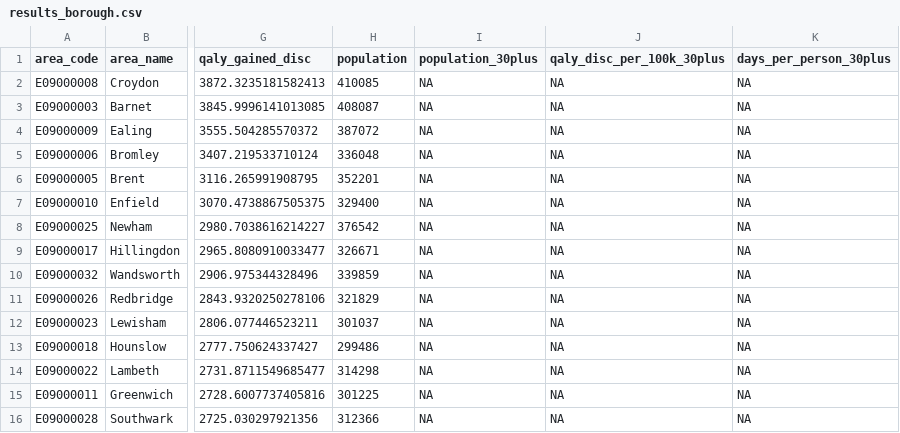
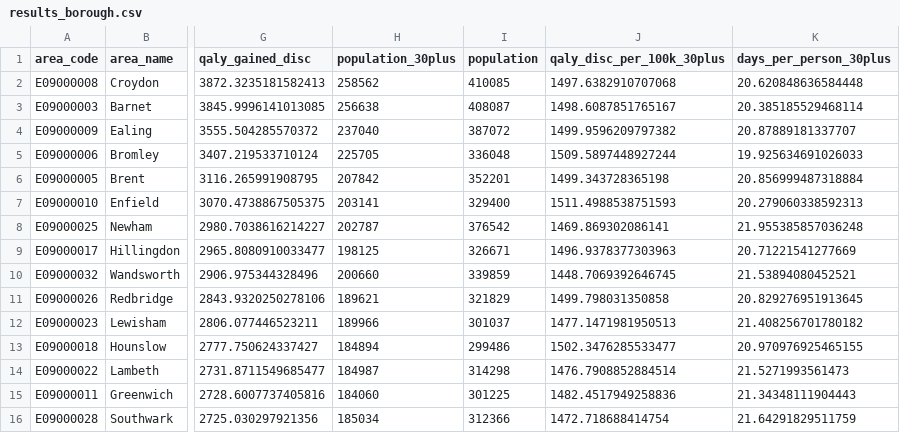
Before and after one commit to LKOTA97/london-air-health, a CSV file: outputs/results_borough.csv, drawn as a sheet; only a part is shown, gaps mark what is left out; removed rows and columns are numbered as before the commit, all else as after; the diff covers the shown part only; the diff names each change by its address in the sheet, - before the commit and + after, or states it on an @@ line.

Commit message:
Act on the independent model review and finish the dashboard pages
An independent Python re-implementation written only from the model
specification matched the R model in all nine scenarios (London
discounted QALYs agree to 12 significant figures). The code review found
one bug, empty 30+ populations in the results files, fixed in the
previous commit with a regression test.

Changes from the methods review:
- Break-even framing: the annual figure now states that H years of
  spending buy a lasting cut. New alternative view where the cut lasts
  only while paid for and fades on the same lag (lag(t) - lag(t - H)):
  64.1m, 68.2m and 70.5m a year over 10, 20 and 30 years, so the horizon
  barely matters (outputs/breakeven_temporary_cut.csv).
- Discount scenarios split by source: NICE PMG20 1.5% for costs and
  health (177.4m) and Green Book 1.5% for health only (214.3m). I had
  cited PMG20 for the Green Book version.
- EQ-5D-3L moved out of the tornado into outputs/comparisons.csv: a
  different value set, not an uncertainty.
- Societal value uses Green Book conventions (health discounted at 1.5%).
- PSA interval labelled as hazard-ratio uncertainty only; limitations add
  migration, population scope, period mortality, perspective, and why the
  result is "likely conservative" rather than a strict lower bound.
- Safety checks for the SMR join and open-cohort entry years.

Dashboard: Boroughs (map, ranked bar of all 32 boroughs, searchable
table), Deprivation (IMD 2025 scatter, r = 0.65, thirds from SQL 03),
Respiratory admissions (descriptive scatters), value page (borough
results, horizon table, tornado, acceptability curve, assumptions from
parameters.csv), Methods and sources. Checked at 1366px and 390px.
All 110 test expectations pass.

```diff
--- a/outputs/results_borough.csv
+++ b/outputs/results_borough.csv
+column H (population_30plus), rows 2-16: 258562 | 256638 | 237040 | 225705 | 207842 | 203141 | 202787 | 198125 | 200660 | 189621 | 189966 | 184894 | 184987 | 184060 | 185034
-column I (population_30plus), rows 2-16: all NA
-J2 (qaly_disc_per_100k_30plus): NA
+J2 (qaly_disc_per_100k_30plus): 1497.6382910707068
-K2 (days_per_person_30plus): NA
+K2 (days_per_person_30plus): 20.620848636584448
-J3 (qaly_disc_per_100k_30plus): NA
+J3 (qaly_disc_per_100k_30plus): 1498.6087851765167
-K3 (days_per_person_30plus): NA
+K3 (days_per_person_30plus): 20.385185529468114
-J4 (qaly_disc_per_100k_30plus): NA
+J4 (qaly_disc_per_100k_30plus): 1499.9596209797382
-K4 (days_per_person_30plus): NA
+K4 (days_per_person_30plus): 20.87889181337707
-J5 (qaly_disc_per_100k_30plus): NA
+J5 (qaly_disc_per_100k_30plus): 1509.5897448927244
-K5 (days_per_person_30plus): NA
+K5 (days_per_person_30plus): 19.925634691026033
-J6 (qaly_disc_per_100k_30plus): NA
+J6 (qaly_disc_per_100k_30plus): 1499.343728365198
-K6 (days_per_person_30plus): NA
+K6 (days_per_person_30plus): 20.856999487318884
-J7 (qaly_disc_per_100k_30plus): NA
+J7 (qaly_disc_per_100k_30plus): 1511.4988538751593
-K7 (days_per_person_30plus): NA
+K7 (days_per_person_30plus): 20.279060338592313
-J8 (qaly_disc_per_100k_30plus): NA
+J8 (qaly_disc_per_100k_30plus): 1469.869302086141
-K8 (days_per_person_30plus): NA
+K8 (days_per_person_30plus): 21.955385857036248
-J9 (qaly_disc_per_100k_30plus): NA
+J9 (qaly_disc_per_100k_30plus): 1496.9378377303963
-K9 (days_per_person_30plus): NA
+K9 (days_per_person_30plus): 20.71221541277669
-J10 (qaly_disc_per_100k_30plus): NA
+J10 (qaly_disc_per_100k_30plus): 1448.7069392646745
-K10 (days_per_person_30plus): NA
+K10 (days_per_person_30plus): 21.53894080452521
-J11 (qaly_disc_per_100k_30plus): NA
+J11 (qaly_disc_per_100k_30plus): 1499.798031350858
-K11 (days_per_person_30plus): NA
+K11 (days_per_person_30plus): 20.829276951913645
-J12 (qaly_disc_per_100k_30plus): NA
+J12 (qaly_disc_per_100k_30plus): 1477.1471981950513
-K12 (days_per_person_30plus): NA
+K12 (days_per_person_30plus): 21.408256701780182
-J13 (qaly_disc_per_100k_30plus): NA
+J13 (qaly_disc_per_100k_30plus): 1502.3476285533477
-K13 (days_per_person_30plus): NA
+K13 (days_per_person_30plus): 20.970976925465155
-J14 (qaly_disc_per_100k_30plus): NA
+J14 (qaly_disc_per_100k_30plus): 1476.7908852884514
-K14 (days_per_person_30plus): NA
+K14 (days_per_person_30plus): 21.5271993561473
-J15 (qaly_disc_per_100k_30plus): NA
+J15 (qaly_disc_per_100k_30plus): 1482.4517949258836
-K15 (days_per_person_30plus): NA
+K15 (days_per_person_30plus): 21.34348111904443
-J16 (qaly_disc_per_100k_30plus): NA
+J16 (qaly_disc_per_100k_30plus): 1472.718688414754
-K16 (days_per_person_30plus): NA
+K16 (days_per_person_30plus): 21.64291829511759
```
Also changed, not shown: 36 edited cells elsewhere in this file, model/parameters.csv, outputs/oneway.csv, 11 other files.
